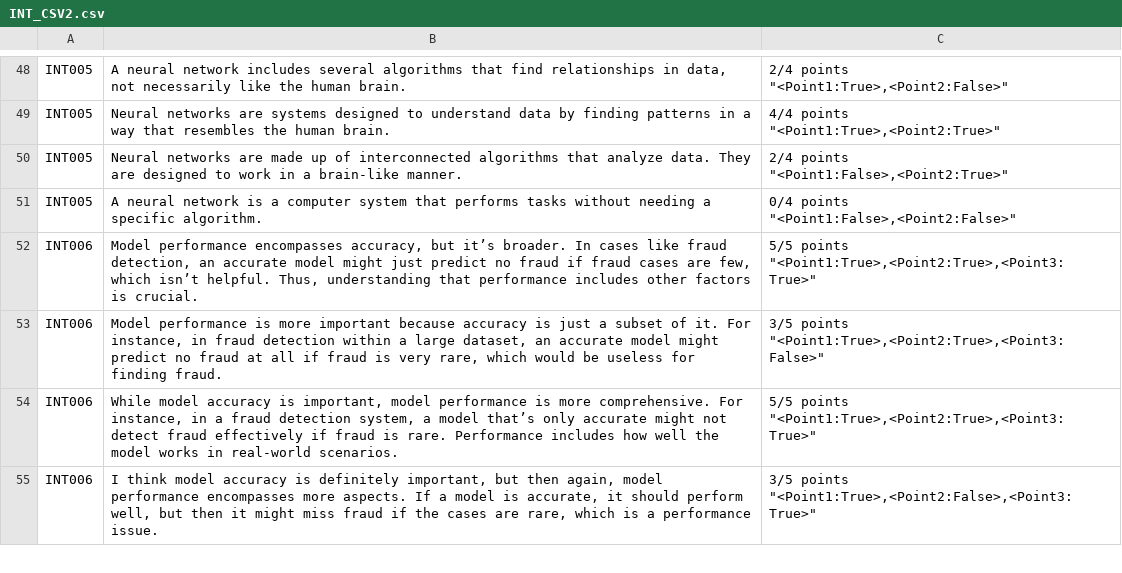
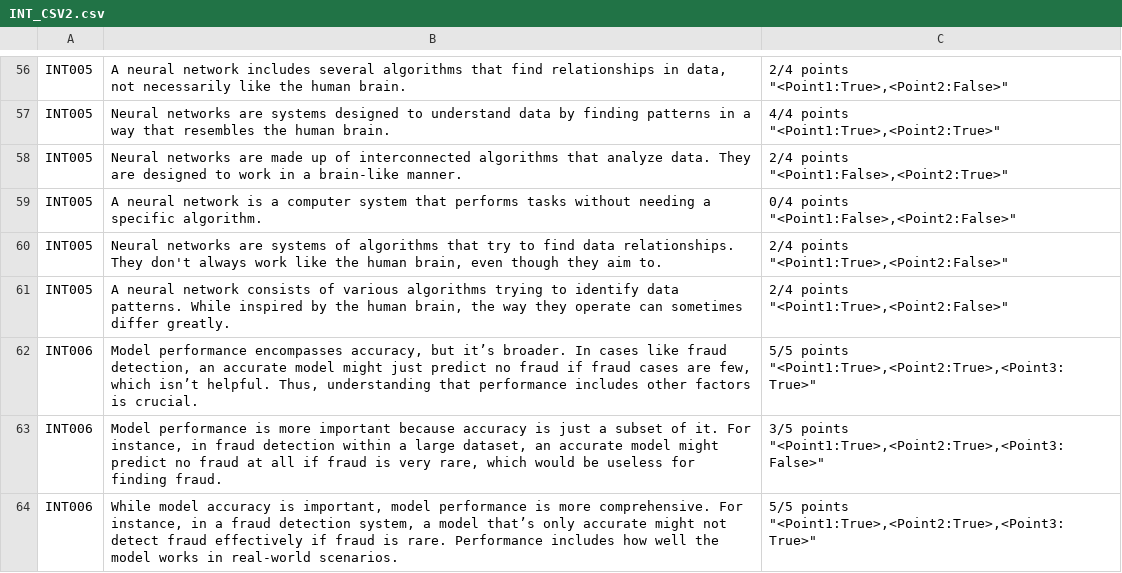
Before and after one commit to 2024-Surf-LLMarking/LLMarking, a CSV file: data/short/INT/INT_CSV2.csv, drawn as a sheet; only a part is shown, gaps mark what is left out; the shorter side is filled out with more unchanged rows; the diff covers the shown part only.

```diff
--- a/data/short/INT/INT_CSV2.csv
+++ b/data/short/INT/INT_CSV2.csv
@@ -101,2 +117,6 @@ INT005,A neural network is a computer system that performs tasks without needing
 ""<Point1:False>,<Point2:False>"""
+INT005,"Neural networks are systems of algorithms that try to find data relationships. They don't always work like the human brain, even though they aim to.","2/4 points
+""<Point1:True>,<Point2:False>"""
+INT005,"A neural network consists of various algorithms trying to identify data patterns. While inspired by the human brain, the way they operate can sometimes differ greatly.","2/4 points
+""<Point1:True>,<Point2:False>"""
 INT006,"Model performance encompasses accuracy, but it’s broader. In cases like fraud detection, an accurate model might just predict no fraud if fraud cases are few, which isn’t helpful. Thus, understanding that performance includes other factors is crucial.","5/5 points
```
Also changed, not shown: 14 added rows elsewhere in this file, 1 other file.
